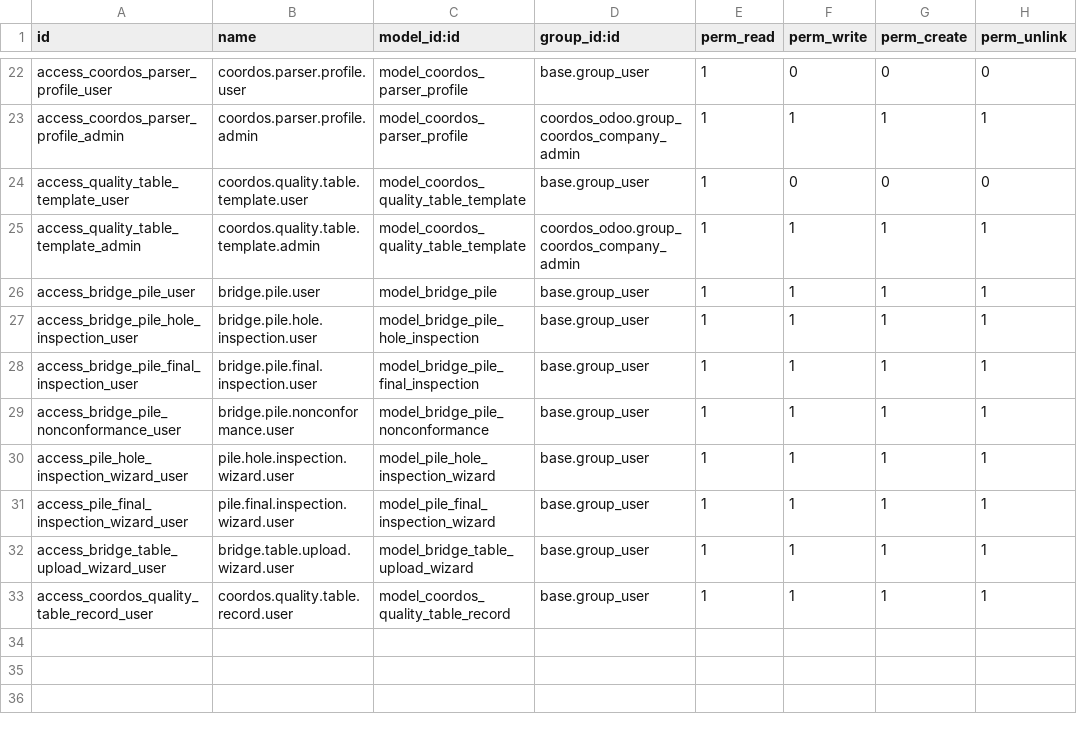
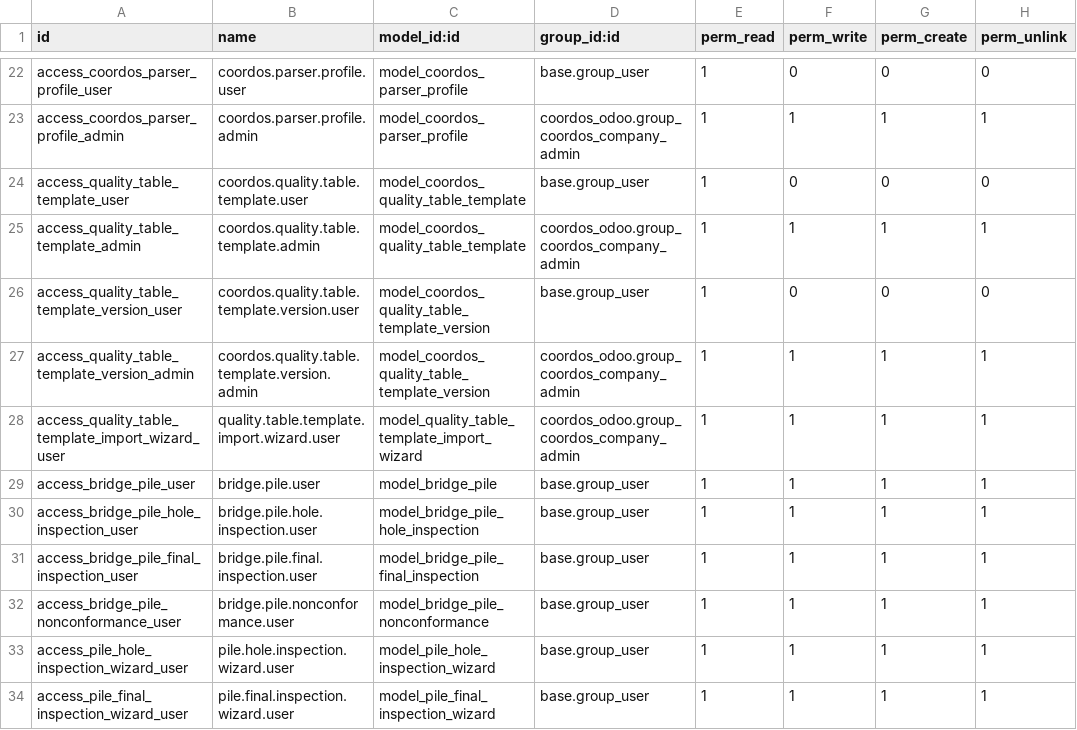
Before and after one commit to wfj1308/coordos-odoo, a CSV file: security/ir.model.access.csv, drawn as a sheet; only a part is shown, gaps mark what is left out; the shorter side is filled out with more unchanged rows; the diff names each change by its address in the sheet, - before the commit and + after, or states it on an @@ line.

Commit message:
Add template versioning and bulk import for quality-table templates

```diff
--- a/security/ir.model.access.csv
+++ b/security/ir.model.access.csv
+row 26: access_quality_table_template_version_user | coordos.quality.table.template.version.user | model_coordos_quality_table_template_version | base.group_user | 1 | 0 | 0 | 0
+row 27: access_quality_table_template_version_admin | coordos.quality.table.template.version.admin | model_coordos_quality_table_template_version | coordos_odoo.group_coordos_company_admin | 1 | 1 | 1 | 1
+row 28: access_quality_table_template_import_wizard_user | quality.table.template.import.wizard.user | model_quality_table_template_import_wizard | coordos_odoo.group_coordos_company_admin | 1 | 1 | 1 | 1
```
Also changed, not shown: 10 other files.
